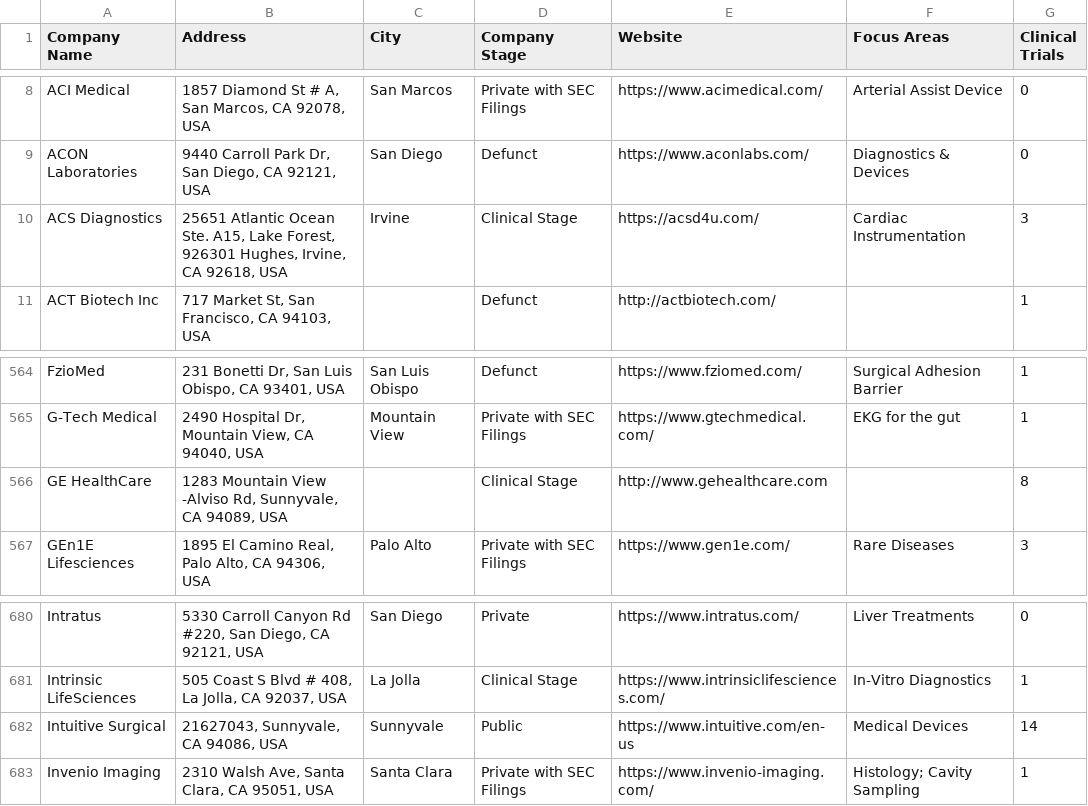
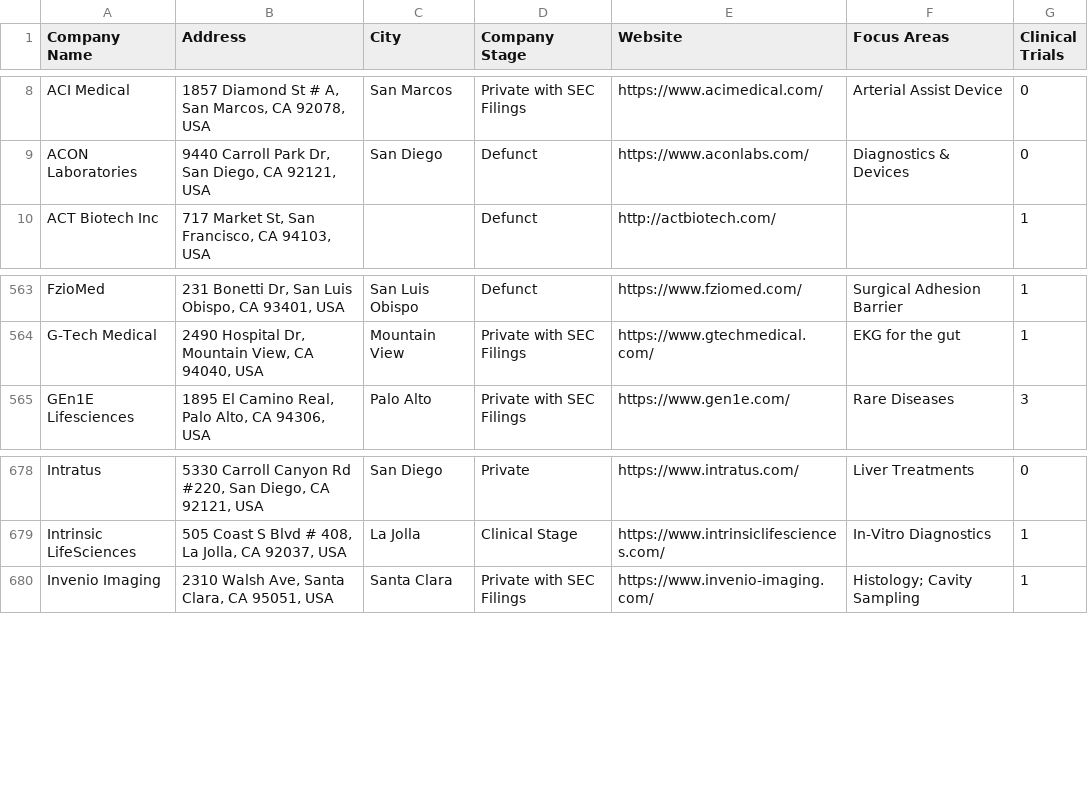
Before and after one commit to jadenshirkey/EastBayBiotechMap, a CSV file: data/final/companies.csv, drawn as a sheet; only a part is shown, gaps mark what is left out; the diff names each change by its address in the sheet, - before the commit and + after, or states it on an @@ line.

```diff
--- a/data/final/companies.csv
+++ b/data/final/companies.csv
-row 10: ACS Diagnostics | 25651 Atlantic Ocean Ste. A15, Lake Forest, 926301 Hughes, Irvine, CA 92618, USA | Irvine | Clinical Stage | https://acsd4u.com/ | Cardiac Instrumentation | 3
-row 566: GE HealthCare | 1283 Mountain View -Alviso Rd, Sunnyvale, CA 94089, USA |  | Clinical Stage | http://www.gehealthcare.com |  | 8
-row 682: Intuitive Surgical | 21627043, Sunnyvale, CA 94086, USA | Sunnyvale | Public | https://www.intuitive.com/en-us | Medical Devices | 14
```
Also changed, not shown: companies.csv, 3 other files.
